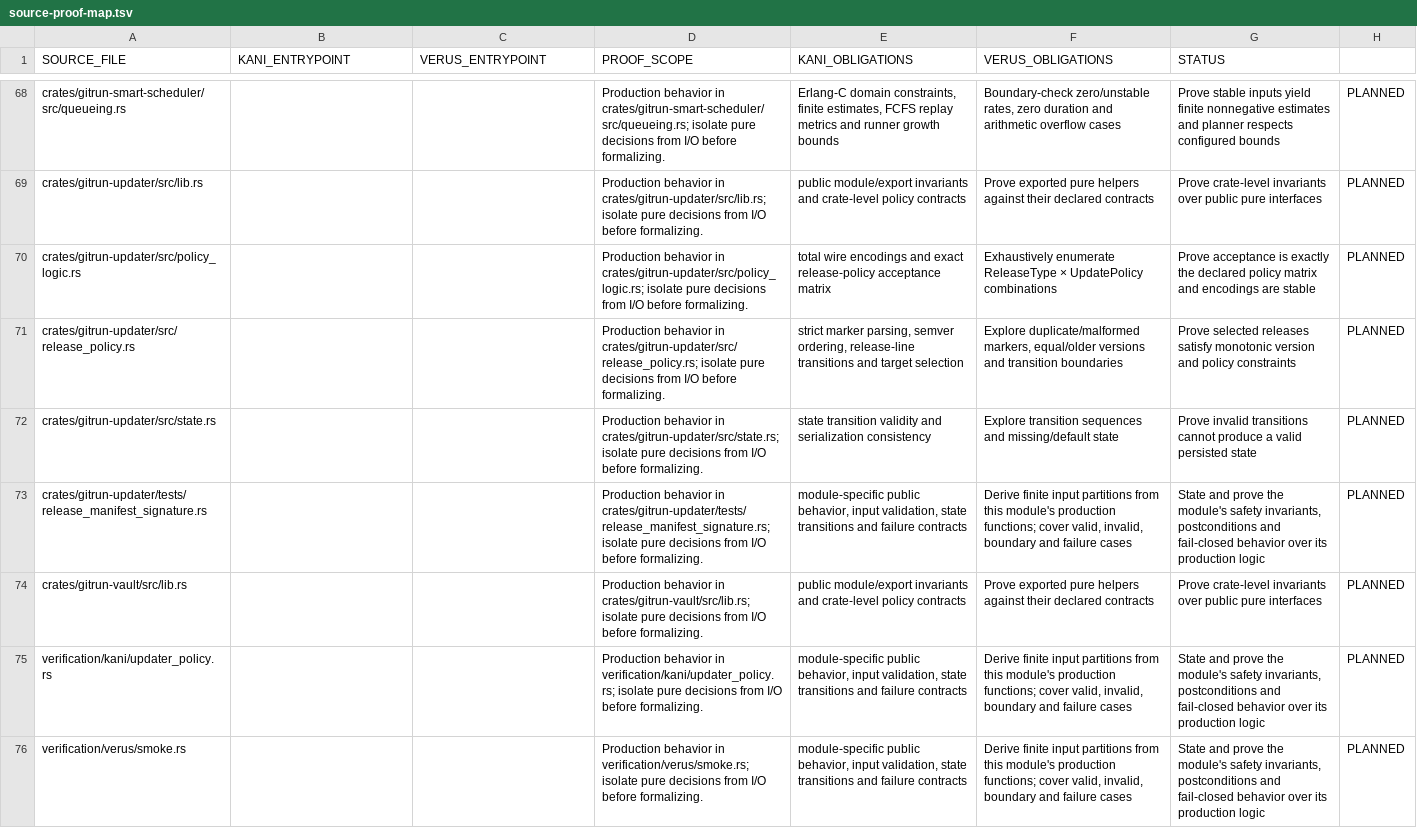
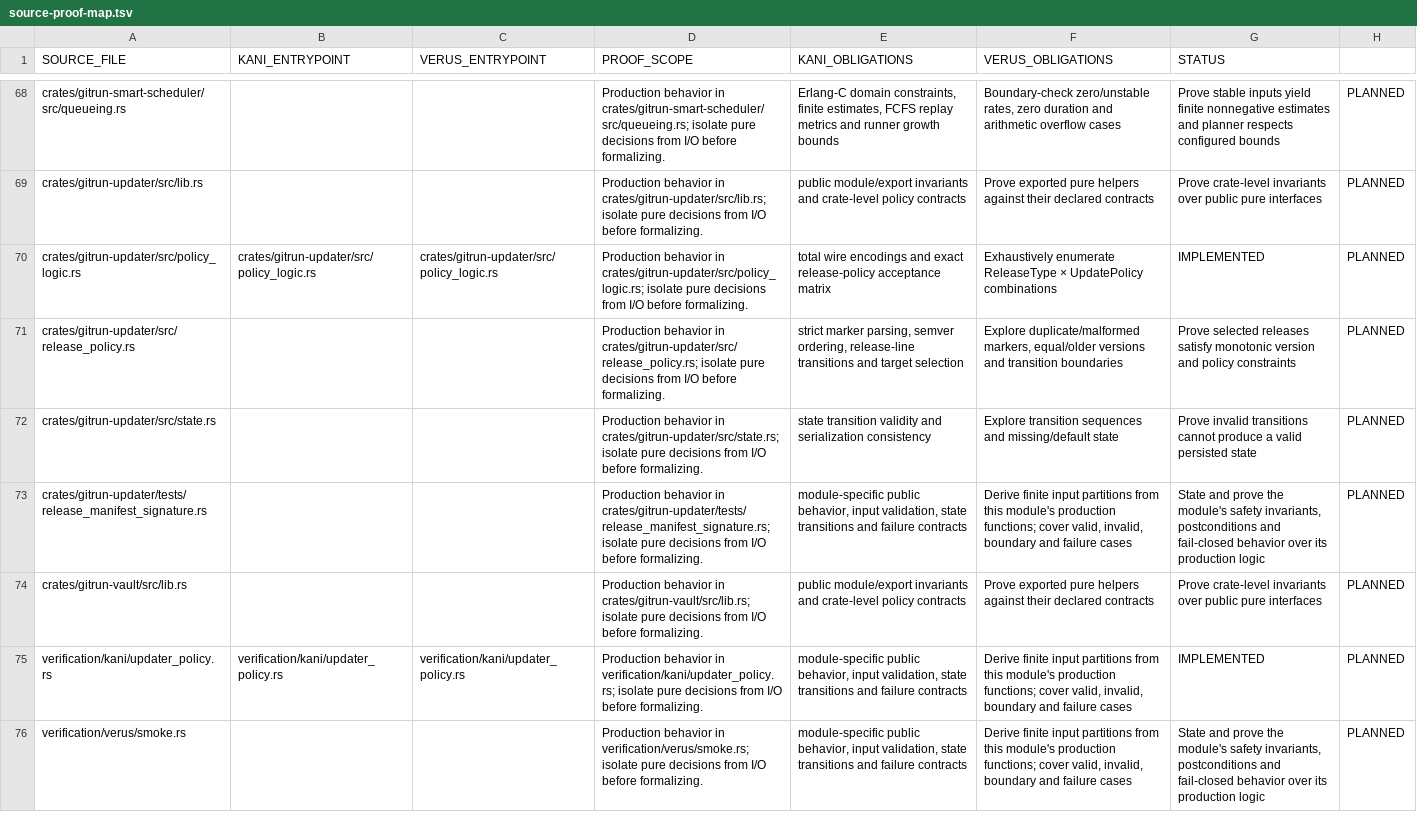
Before and after one commit to Vider06/GitRun, a TSV file: verification/source-proof-map.tsv, drawn as a sheet; only a part is shown, gaps mark what is left out.

Commit message:
formal: map the first production and harness proof pairs

```diff
--- a/verification/source-proof-map.tsv
+++ b/verification/source-proof-map.tsv
@@ -69,3 +69,3 @@ crates/gitrun-smart-scheduler/src/queueing.rs			Production behavior in crates/gi
 crates/gitrun-updater/src/lib.rs			Production behavior in crates/gitrun-updater/src/lib.rs; isolate pure decisions from I/O before formalizing.	public module/export invariants and crate-level policy contracts	Prove exported pure helpers against their declared contracts	Prove crate-level invariants over public pure interfaces	PLANNED
-crates/gitrun-updater/src/policy_logic.rs			Production behavior in crates/gitrun-updater/src/policy_logic.rs; isolate pure decisions from I/O before formalizing.	total wire encodings and exact release-policy acceptance matrix	Exhaustively enumerate ReleaseType × UpdatePolicy combinations	Prove acceptance is exactly the declared policy matrix and encodings are stable	PLANNED
+crates/gitrun-updater/src/policy_logic.rs	crates/gitrun-updater/src/policy_logic.rs	crates/gitrun-updater/src/policy_logic.rs	Production behavior in crates/gitrun-updater/src/policy_logic.rs; isolate pure decisions from I/O before formalizing.	total wire encodings and exact release-policy acceptance matrix	Exhaustively enumerate ReleaseType × UpdatePolicy combinations	IMPLEMENTED	PLANNED
 crates/gitrun-updater/src/release_policy.rs			Production behavior in crates/gitrun-updater/src/release_policy.rs; isolate pure decisions from I/O before formalizing.	strict marker parsing, semver ordering, release-line transitions and target selection	Explore duplicate/malformed markers, equal/older versions and transition boundaries	Prove selected releases satisfy monotonic version and policy constraints	PLANNED
@@ -74,3 +74,3 @@ crates/gitrun-updater/tests/release_manifest_signature.rs			Production behavior
 crates/gitrun-vault/src/lib.rs			Production behavior in crates/gitrun-vault/src/lib.rs; isolate pure decisions from I/O before formalizing.	public module/export invariants and crate-level policy contracts	Prove exported pure helpers against their declared contracts	Prove crate-level invariants over public pure interfaces	PLANNED
-verification/kani/updater_policy.rs			Production behavior in verification/kani/updater_policy.rs; isolate pure decisions from I/O before formalizing.	module-specific public behavior, input validation, state transitions and failure contracts	Derive finite input partitions from this module's production functions; cover valid, invalid, boundary and failure cases	State and prove the module's safety invariants, postconditions and fail-closed behavior over its production logic	PLANNED
+verification/kani/updater_policy.rs	verification/kani/updater_policy.rs	verification/kani/updater_policy.rs	Production behavior in verification/kani/updater_policy.rs; isolate pure decisions from I/O before formalizing.	module-specific public behavior, input validation, state transitions and failure contracts	Derive finite input partitions from this module's production functions; cover valid, invalid, boundary and failure cases	IMPLEMENTED	PLANNED
 verification/verus/smoke.rs			Production behavior in verification/verus/smoke.rs; isolate pure decisions from I/O before formalizing.	module-specific public behavior, input validation, state transitions and failure contracts	Derive finite input partitions from this module's production functions; cover valid, invalid, boundary and failure cases	State and prove the module's safety invariants, postconditions and fail-closed behavior over its production logic	PLANNED
```
